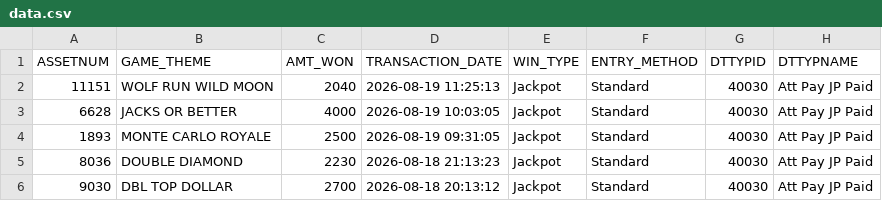
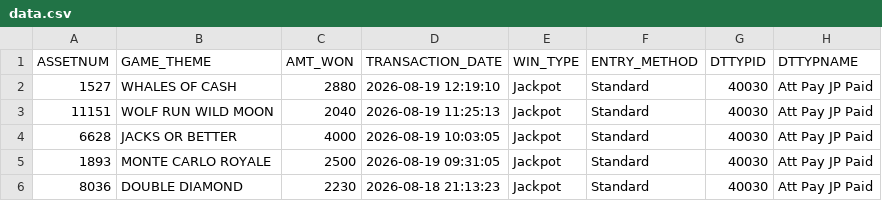
Before and after one commit to Winnercircle1/jackpot-board, a CSV file: data.csv, drawn as a sheet; only a part is shown; the shorter side is filled out with more unchanged rows; the diff names each change by its address in the sheet, - before the commit and + after, or states it on an @@ line.

Commit message:
Update jackpot data 2026-08-19T17:51:57.275Z

```diff
--- a/data.csv
+++ b/data.csv
+row 2: 1527 | WHALES OF CASH | 2880 | 2026-08-19 12:19:10 | Jackpot | Standard | 40030 | Att Pay JP Paid
```
